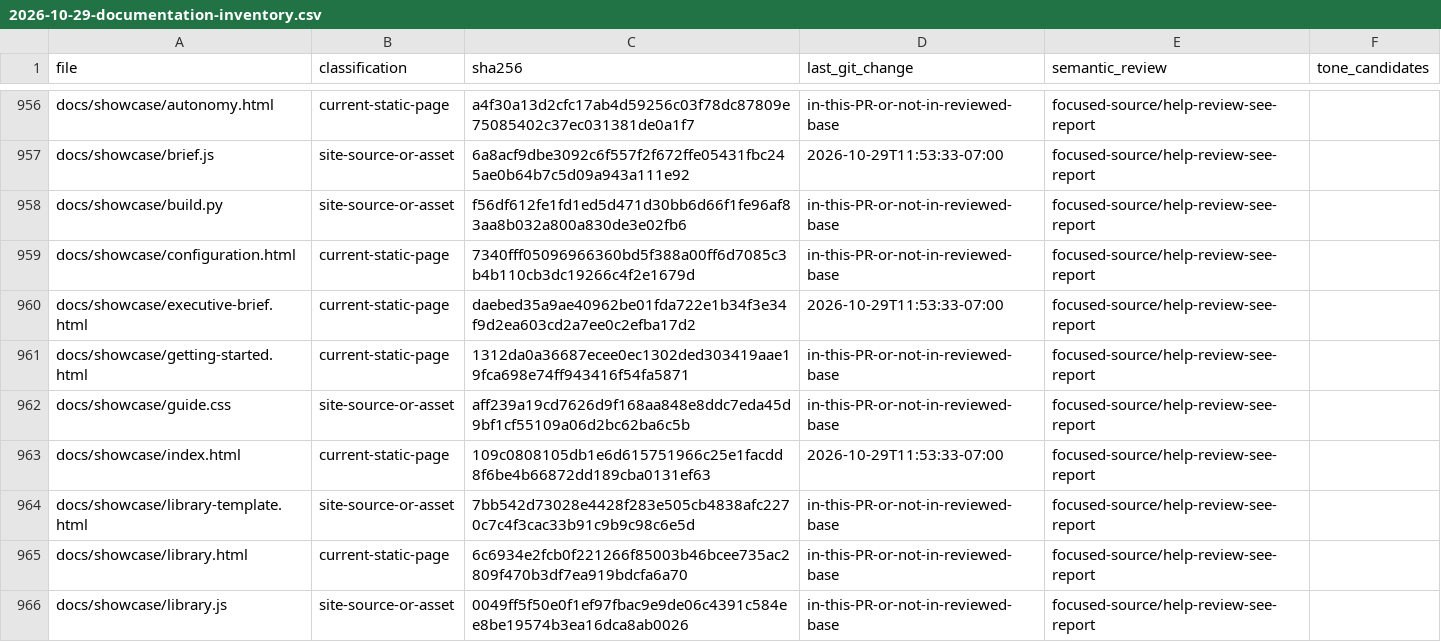
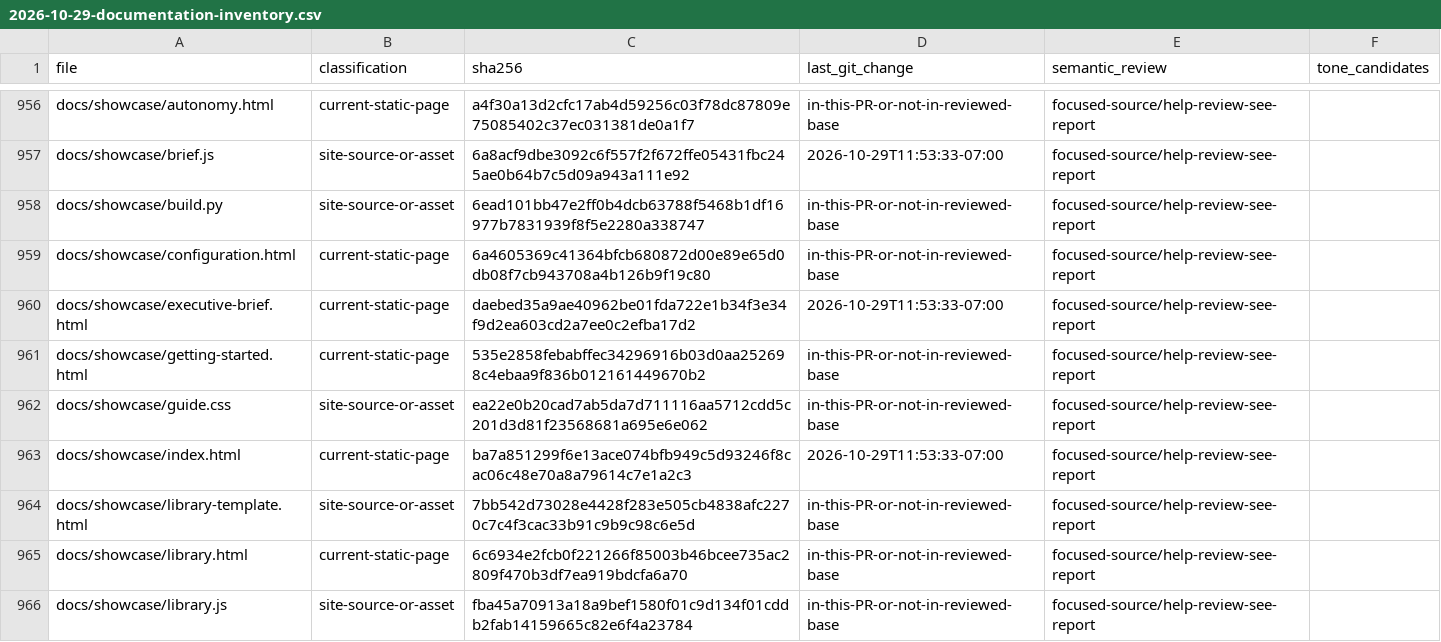
Before and after one commit to joemooney/aida, a CSV file: docs/reports/2026-10-29-documentation-inventory.csv, drawn as a sheet; only a part is shown, gaps mark what is left out; the diff covers the shown part only.

```diff
--- a/docs/reports/2026-10-29-documentation-inventory.csv
+++ b/docs/reports/2026-10-29-documentation-inventory.csv
@@ -957,10 +957,10 @@ docs/showcase/autonomy.html,current-static-page,a4f30a13d2cfc17ab4d59256c03f78dc
 docs/showcase/brief.js,site-source-or-asset,6a8acf9dbe3092c6f557f2f672ffe05431fbc245ae0b64b7c5d09a943a111e92,2026-10-29T11:53:33-07:00,focused-source/help-review-see-report,
-docs/showcase/build.py,site-source-or-asset,f56df612fe1fd1ed5d471d30bb6d66f1fe96af83aa8b032a800a830de3e02fb6,in-this-PR-or-not-in-reviewed-base,focused-source/help-review-see-report,
-docs/showcase/configuration.html,current-static-page,7340fff05096966360bd5f388a00ff6d7085c3b4b110cb3dc19266c4f2e1679d,in-this-PR-or-not-in-reviewed-base,focused-source/help-review-see-report,
+docs/showcase/build.py,site-source-or-asset,6ead101bb47e2ff0b4dcb63788f5468b1df16977b7831939f8f5e2280a338747,in-this-PR-or-not-in-reviewed-base,focused-source/help-review-see-report,
+docs/showcase/configuration.html,current-static-page,6a4605369c41364bfcb680872d00e89e65d0db08f7cb943708a4b126b9f19c80,in-this-PR-or-not-in-reviewed-base,focused-source/help-review-see-report,
 docs/showcase/executive-brief.html,current-static-page,daebed35a9ae40962be01fda722e1b34f3e34f9d2ea603cd2a7ee0c2efba17d2,2026-10-29T11:53:33-07:00,focused-source/help-review-see-report,
-docs/showcase/getting-started.html,current-static-page,1312da0a36687ecee0ec1302ded303419aae19fca698e74ff943416f54fa5871,in-this-PR-or-not-in-reviewed-base,focused-source/help-review-see-report,
-docs/showcase/guide.css,site-source-or-asset,aff239a19cd7626d9f168aa848e8ddc7eda45d9bf1cf55109a06d2bc62ba6c5b,in-this-PR-or-not-in-reviewed-base,focused-source/help-review-see-report,
-docs/showcase/index.html,current-static-page,109c0808105db1e6d615751966c25e1facdd8f6be4b66872dd189cba0131ef63,2026-10-29T11:53:33-07:00,focused-source/help-review-see-report,
+docs/showcase/getting-started.html,current-static-page,535e2858febabffec34296916b03d0aa252698c4ebaa9f836b012161449670b2,in-this-PR-or-not-in-reviewed-base,focused-source/help-review-see-report,
+docs/showcase/guide.css,site-source-or-asset,ea22e0b20cad7ab5da7d711116aa5712cdd5c201d3d81f23568681a695e6e062,in-this-PR-or-not-in-reviewed-base,focused-source/help-review-see-report,
+docs/showcase/index.html,current-static-page,ba7a851299f6e13ace074bfb949c5d93246f8cac06c48e70a8a79614c7e1a2c3,2026-10-29T11:53:33-07:00,focused-source/help-review-see-report,
 docs/showcase/library-template.html,site-source-or-asset,7bb542d73028e4428f283e505cb4838afc2270c7c4f3cac33b91c9b9c98c6e5d,in-this-PR-or-not-in-reviewed-base,focused-source/help-review-see-report,
 docs/showcase/library.html,current-static-page,6c6934e2fcb0f221266f85003b46bcee735ac2809f470b3df7ea919bdcfa6a70,in-this-PR-or-not-in-reviewed-base,focused-source/help-review-see-report,
-docs/showcase/library.js,site-source-or-asset,0049ff5f50e0f1ef97fbac9e9de06c4391c584ee8be19574b3ea16dca8ab0026,in-this-PR-or-not-in-reviewed-base,focused-source/help-review-see-report,
+docs/showcase/library.js,site-source-or-asset,fba45a70913a18a9bef1580f01c9d134f01cddb2fab14159665c82e6f4a23784,in-this-PR-or-not-in-reviewed-base,focused-source/help-review-see-report,
```
Also changed, not shown: 15 edited cells elsewhere in this file, 13 other files.
